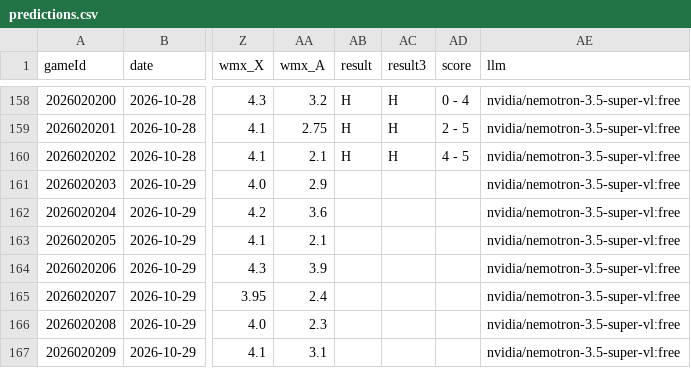
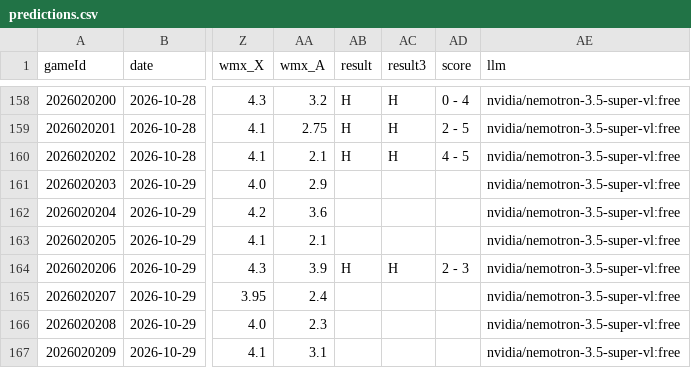
Before and after one commit to CR0ZER/NHL-Predictor, a CSV file: data/predictions.csv, drawn as a sheet; only a part is shown, gaps mark what is left out; the diff names each change by its address in the sheet, - before the commit and + after, or states it on an @@ line.

```diff
--- a/data/predictions.csv
+++ b/data/predictions.csv
-AB164 (result): (empty)
+AB164 (result): H
-AC164 (result3): (empty)
+AC164 (result3): H
-AD164 (score): (empty)
+AD164 (score): 2 - 3
```
